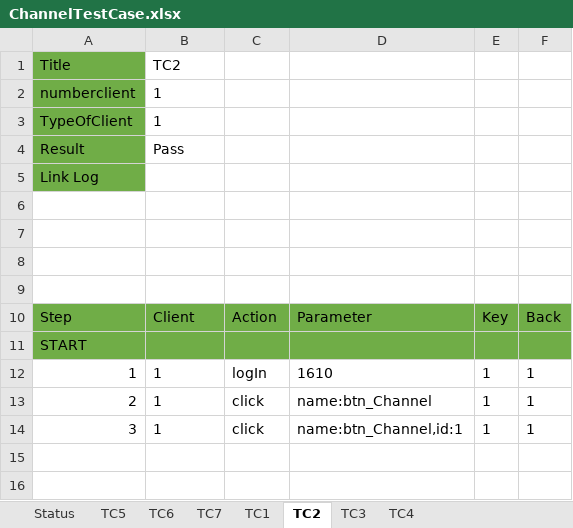
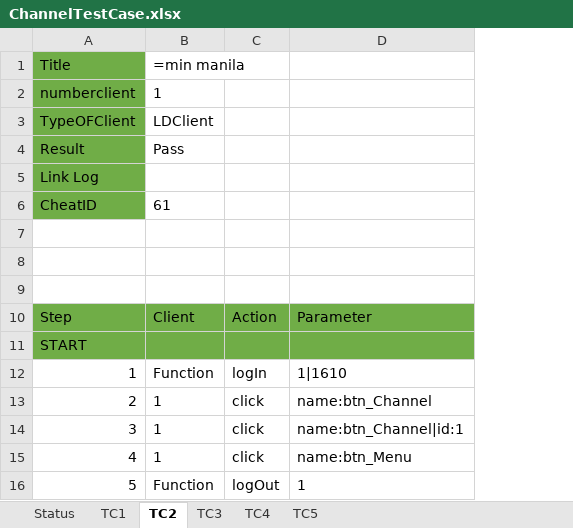
Before and after one commit to tzanlovely/Phongcv_lucky9_automation, an Excel workbook: ExcelFile/ChannelTestCase.xlsx, sheet TC2, drawn as a sheet; values as stored, in another font and other column widths than the file's, no borders; removed rows and columns are numbered as before the commit, all else as after; the diff names each change by its address in the sheet, - before the commit and + after, or states it on an @@ line.

```diff
--- a/ExcelFile/ChannelTestCase.xlsx (sheet TC2)
+++ b/ExcelFile/ChannelTestCase.xlsx (sheet TC2)
-sheet tab: TC6
-sheet tab: TC7
@@ sheet tab order changed: Status | TC1 | TC2 | TC3 | TC4 | TC5 @@
-column E, rows 10-14: Key |  | 1 | 1 | 1
-column F, rows 10-14: Back |  | 1 | 1 | 1
-B1: TC2
+B1: =min manila
-row 3: TypeOfClient | 1
+row 3: TypeOFClient | LDClient
-row 6: (empty)
+row 6: CheatID | 61
-A6 fill: none
+A6 fill: #70AD47
-B12: 1
+B12: Function
-D12: 1610
+D12: 1|1610
-D14: name:btn_Channel,id:1
+D14: name:btn_Channel|id:1
+row 15: 4 | 1 | click | name:btn_Menu
+row 16: 5 | Function | logOut | 1
```
Also changed, not shown: sheet TC3, sheet TC4, sheet TC5, sheet TC1, sheet Status, 13 other files.
